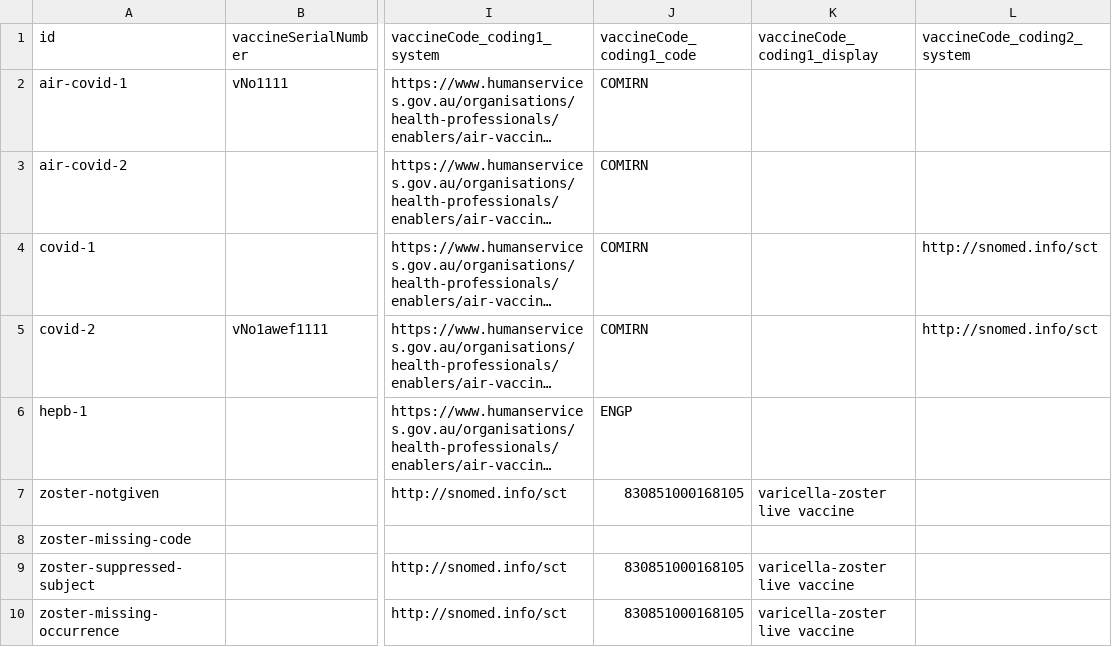
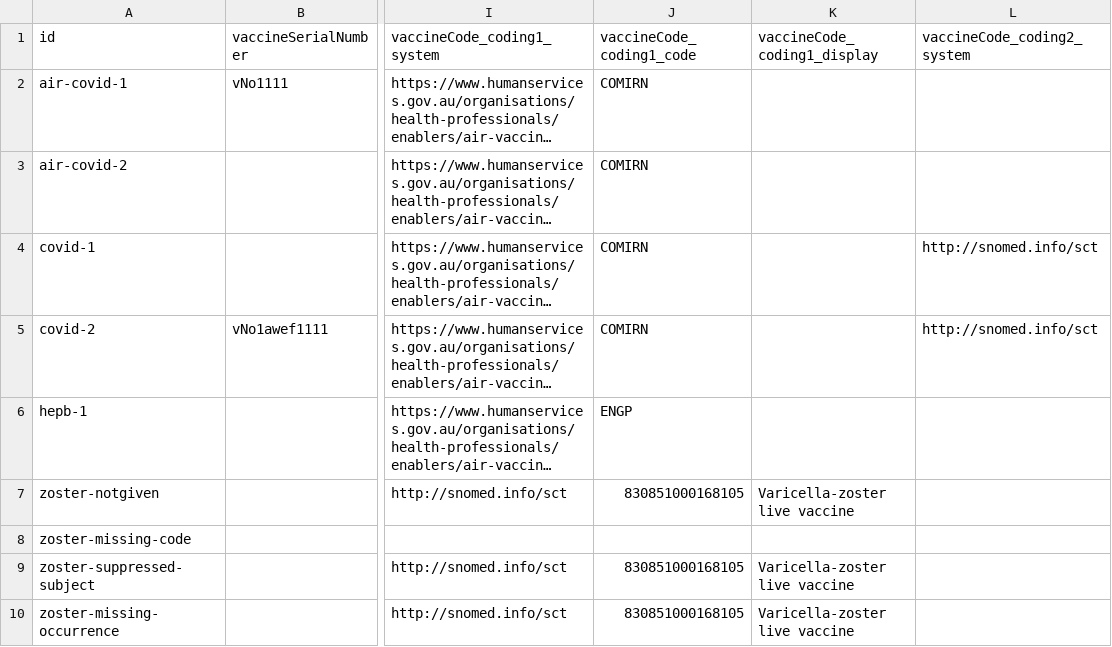
Before and after one commit to hl7au/au-fhir-test-data, a CSV file: testdata-csv/AU Core Sample Data - Immunization.csv, drawn as a sheet; only a part is shown, gaps mark what is left out; long unchanged cells end in …; the diff names each change by its address in the sheet, - before the commit and + after, or states it on an @@ line.

```diff
--- a/testdata-csv/AU Core Sample Data - Immunization.csv
+++ b/testdata-csv/AU Core Sample Data - Immunization.csv
-K7 (vaccineCode_coding1_display): varicella-zoster live vaccine
+K7 (vaccineCode_coding1_display): Varicella-zoster live vaccine
-K9:K10 (vaccineCode_coding1_display): varicella-zoster live vaccine
+K9:K10 (vaccineCode_coding1_display): Varicella-zoster live vaccine
```
Also changed, not shown: testdata-csv/AU Core Sample Data - Medication.csv, testdata-csv/AU Core Sample Data - MedicationRequest.csv, 2 other files.
